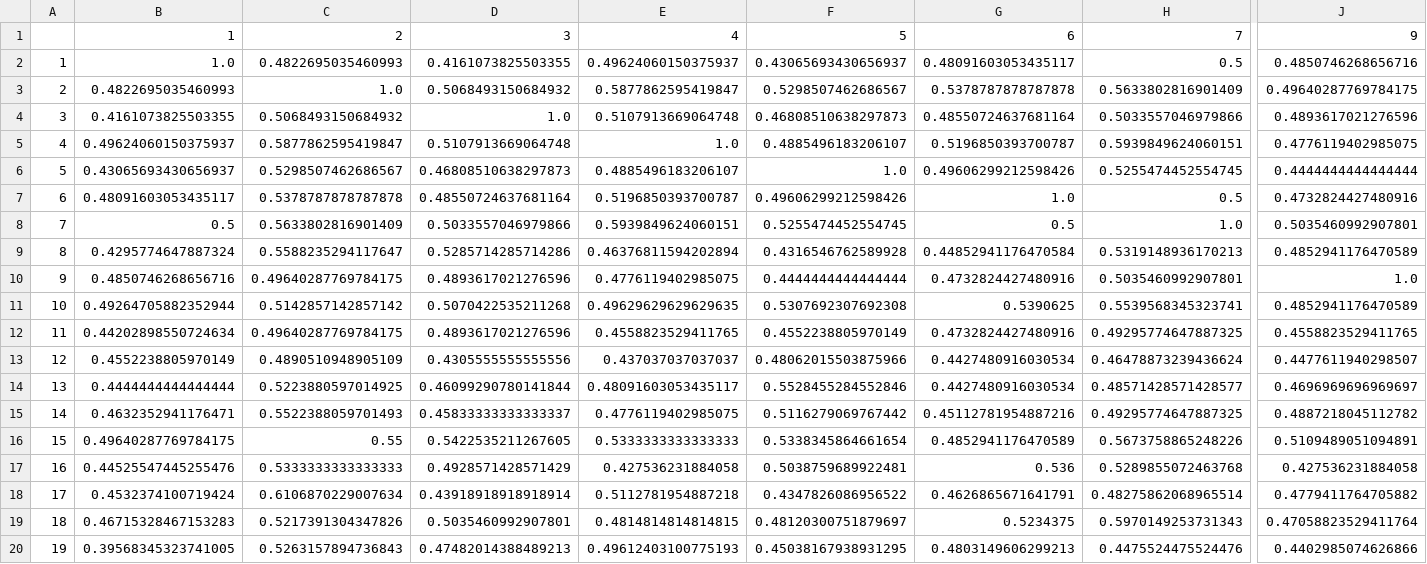
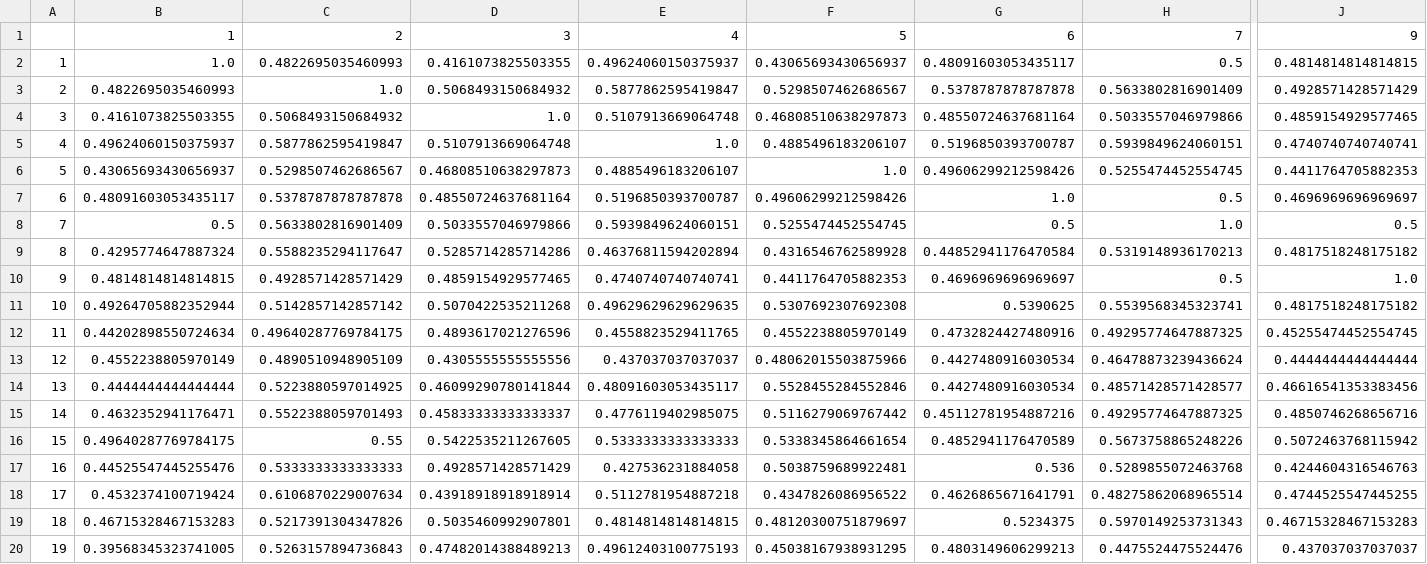
Before and after one commit to sjtu-cs3604-2022-group2/cs3604, a CSV file: user_similar.csv, drawn as a sheet; only a part is shown, gaps mark what is left out; the diff covers the shown part only; the diff names each change by its address in the sheet, - before the commit and + after, or states it on an @@ line.

```diff
--- a/user_similar.csv
+++ b/user_similar.csv
-J2: 0.4850746268656716
+J2: 0.4814814814814815
-J3: 0.49640287769784175
+J3: 0.4928571428571429
-J4: 0.4893617021276596
+J4: 0.4859154929577465
-J5: 0.4776119402985075
+J5: 0.4740740740740741
-J6: 0.4444444444444444
+J6: 0.4411764705882353
-J7: 0.4732824427480916
+J7: 0.4696969696969697
-J8: 0.5035460992907801
+J8: 0.5
-J9: 0.4852941176470589
+J9: 0.4817518248175182
-B10: 0.4850746268656716
+B10: 0.4814814814814815
-C10: 0.49640287769784175
+C10: 0.4928571428571429
-D10: 0.4893617021276596
+D10: 0.4859154929577465
-E10: 0.4776119402985075
+E10: 0.4740740740740741
-F10: 0.4444444444444444
+F10: 0.4411764705882353
-G10: 0.4732824427480916
+G10: 0.4696969696969697
-H10: 0.5035460992907801
+H10: 0.5
-J11: 0.4852941176470589
+J11: 0.4817518248175182
-J12: 0.4558823529411765
+J12: 0.45255474452554745
-J13: 0.4477611940298507
+J13: 0.4444444444444444
-J14: 0.4696969696969697
+J14: 0.46616541353383456
-J15: 0.4887218045112782
+J15: 0.4850746268656716
-J16: 0.5109489051094891
+J16: 0.5072463768115942
-J17: 0.427536231884058
+J17: 0.4244604316546763
-J18: 0.4779411764705882
+J18: 0.4744525547445255
-J19: 0.47058823529411764
+J19: 0.46715328467153283
-J20: 0.4402985074626866
+J20: 0.437037037037037
```
Also changed, not shown: 35 edited cells elsewhere in this file, datasets.csv, 3 other files.
